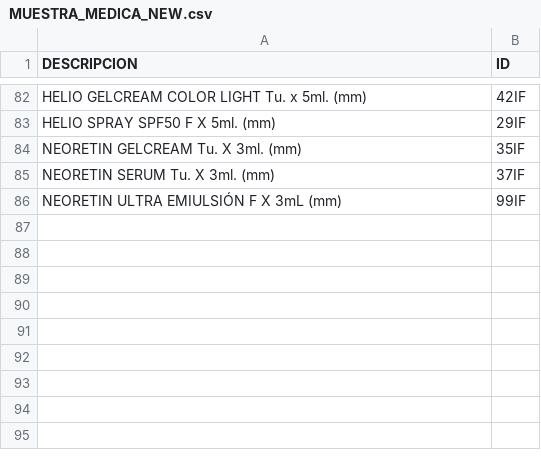
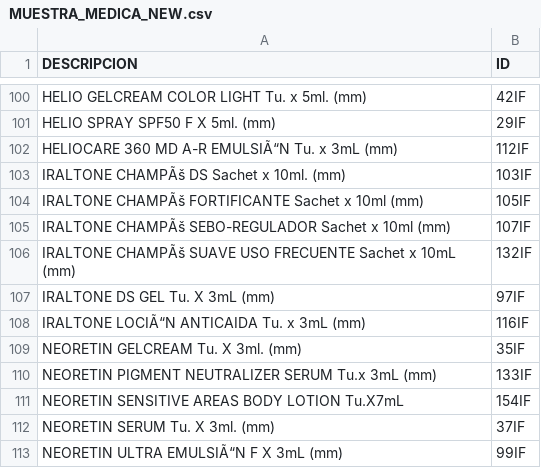
Before and after one commit to M1guedoc/medicamentos-web, a CSV file: MUESTRA_MEDICA_NEW.csv, drawn as a sheet; only a part is shown, gaps mark what is left out; the diff covers the shown part only.

```diff
--- a/MUESTRA_MEDICA_NEW.csv
+++ b/MUESTRA_MEDICA_NEW.csv
@@ -83,4 +101,13 @@ HELIO GELCREAM  COLOR LIGHT  Tu. x 5ml. (mm),42IF
 HELIO SPRAY SPF50 F X 5ml. (mm),29IF
+HELIOCARE 360 MD A-R EMULSIÃ“N Tu. x 3mL (mm),112IF
+IRALTONE CHAMPÃš DS Sachet x 10ml. (mm),103IF
+IRALTONE CHAMPÃš FORTIFICANTE Sachet x 10ml (mm),105IF
+IRALTONE CHAMPÃš SEBO-REGULADOR Sachet x 10ml (mm),107IF
+IRALTONE CHAMPÃš SUAVE USO FRECUENTE Sachet x 10mL (mm),132IF
+IRALTONE DS GEL Tu. X 3mL (mm),97IF
+IRALTONE LOCIÃ“N ANTICAIDA Tu. x 3mL (mm),116IF
 NEORETIN GELCREAM Tu. X 3ml. (mm),35IF
+NEORETIN PIGMENT NEUTRALIZER SERUM Tu.x 3mL (mm),133IF
+NEORETIN SENSITIVE AREAS BODY LOTION Tu.X7mL,154IF
 NEORETIN SERUM Tu. X 3ml. (mm),37IF
-NEORETIN ULTRA EMIULSIÓN F X 3mL (mm),99IF
+NEORETIN ULTRA EMULSIÃ“N F X 3mL (mm),99IF
```
Also changed, not shown: 18 added rows and 10 edited cells elsewhere in this file.
